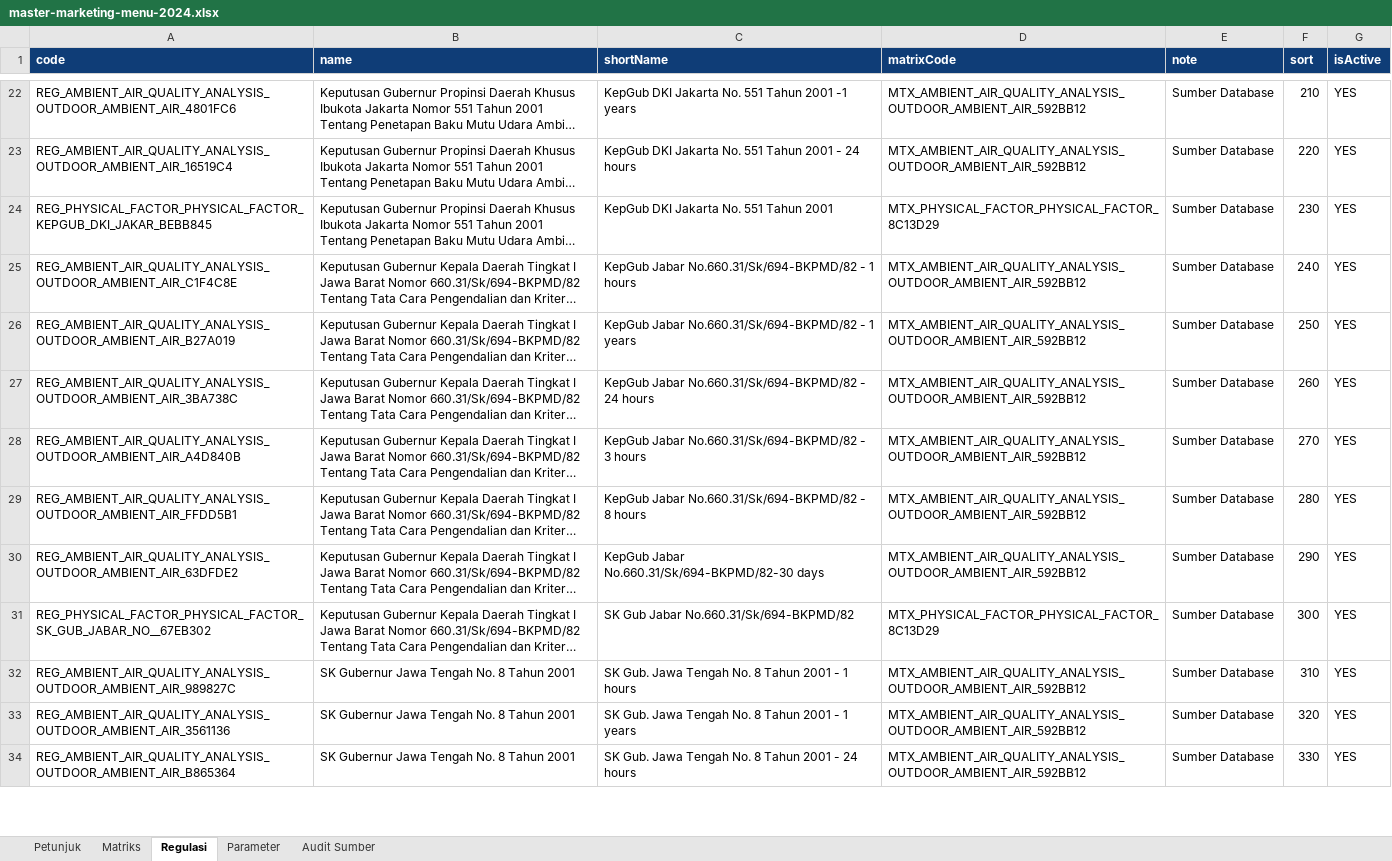
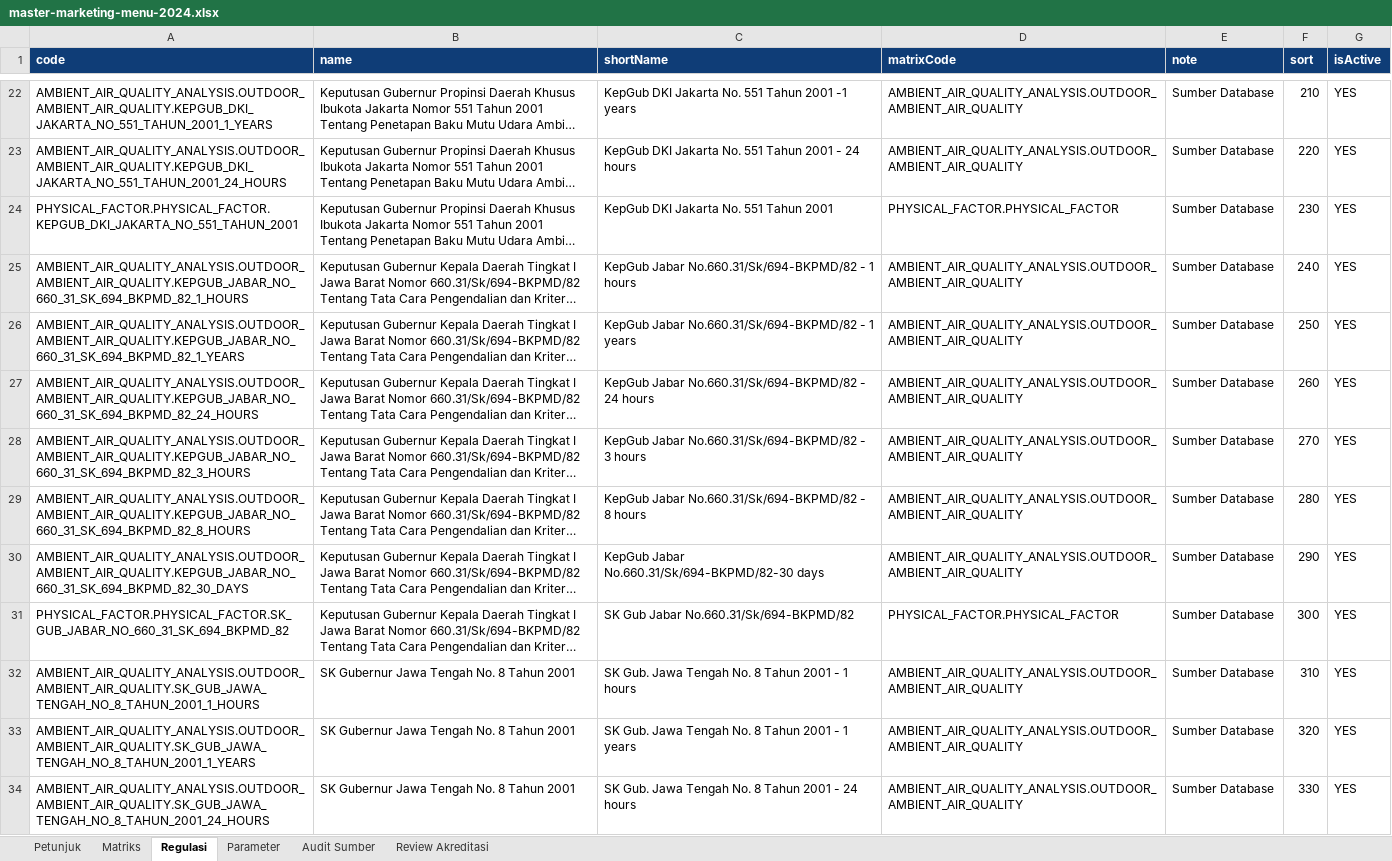
Before and after one commit to medialabindonesia/lims-medialab, an Excel workbook: docs/generated/master-marketing-menu-2024.xlsx, sheet Regulasi, drawn as a sheet; only a part is shown, gaps mark what is left out; long unchanged cells end in …; values as stored, in another font and other column widths than the file's, no borders; the diff covers the shown part only; the diff names each change by its address in the sheet, - before the commit and + after, or states it on an @@ line.

```diff
--- a/docs/generated/master-marketing-menu-2024.xlsx (sheet Regulasi)
+++ b/docs/generated/master-marketing-menu-2024.xlsx (sheet Regulasi)
+sheet tab: Review Akreditasi
-A22 (code): REG_AMBIENT_AIR_QUALITY_ANALYSIS_OUTDOOR_AMBIENT_AIR_4801FC6
+A22 (code): AMBIENT_AIR_QUALITY_ANALYSIS.OUTDOOR_AMBIENT_AIR_QUALITY.KEPGUB_DKI_JAKARTA_NO_551_TAHUN_2001_1_YEARS
-D22:D23 (matrixCode): MTX_AMBIENT_AIR_QUALITY_ANALYSIS_OUTDOOR_AMBIENT_AIR_592BB12
+D22:D23 (matrixCode): AMBIENT_AIR_QUALITY_ANALYSIS.OUTDOOR_AMBIENT_AIR_QUALITY
-A23 (code): REG_AMBIENT_AIR_QUALITY_ANALYSIS_OUTDOOR_AMBIENT_AIR_16519C4
+A23 (code): AMBIENT_AIR_QUALITY_ANALYSIS.OUTDOOR_AMBIENT_AIR_QUALITY.KEPGUB_DKI_JAKARTA_NO_551_TAHUN_2001_24_HOURS
-A24 (code): REG_PHYSICAL_FACTOR_PHYSICAL_FACTOR_KEPGUB_DKI_JAKAR_BEBB845
+A24 (code): PHYSICAL_FACTOR.PHYSICAL_FACTOR.KEPGUB_DKI_JAKARTA_NO_551_TAHUN_2001
-D24 (matrixCode): MTX_PHYSICAL_FACTOR_PHYSICAL_FACTOR_8C13D29
+D24 (matrixCode): PHYSICAL_FACTOR.PHYSICAL_FACTOR
-A25 (code): REG_AMBIENT_AIR_QUALITY_ANALYSIS_OUTDOOR_AMBIENT_AIR_C1F4C8E
+A25 (code): AMBIENT_AIR_QUALITY_ANALYSIS.OUTDOOR_AMBIENT_AIR_QUALITY.KEPGUB_JABAR_NO_660_31_SK_694_BKPMD_82_1_HOURS
-D25:D30 (matrixCode): MTX_AMBIENT_AIR_QUALITY_ANALYSIS_OUTDOOR_AMBIENT_AIR_592BB12
+D25:D30 (matrixCode): AMBIENT_AIR_QUALITY_ANALYSIS.OUTDOOR_AMBIENT_AIR_QUALITY
-A26 (code): REG_AMBIENT_AIR_QUALITY_ANALYSIS_OUTDOOR_AMBIENT_AIR_B27A019
+A26 (code): AMBIENT_AIR_QUALITY_ANALYSIS.OUTDOOR_AMBIENT_AIR_QUALITY.KEPGUB_JABAR_NO_660_31_SK_694_BKPMD_82_1_YEARS
-A27 (code): REG_AMBIENT_AIR_QUALITY_ANALYSIS_OUTDOOR_AMBIENT_AIR_3BA738C
+A27 (code): AMBIENT_AIR_QUALITY_ANALYSIS.OUTDOOR_AMBIENT_AIR_QUALITY.KEPGUB_JABAR_NO_660_31_SK_694_BKPMD_82_24_HOURS
-A28 (code): REG_AMBIENT_AIR_QUALITY_ANALYSIS_OUTDOOR_AMBIENT_AIR_A4D840B
+A28 (code): AMBIENT_AIR_QUALITY_ANALYSIS.OUTDOOR_AMBIENT_AIR_QUALITY.KEPGUB_JABAR_NO_660_31_SK_694_BKPMD_82_3_HOURS
-A29 (code): REG_AMBIENT_AIR_QUALITY_ANALYSIS_OUTDOOR_AMBIENT_AIR_FFDD5B1
+A29 (code): AMBIENT_AIR_QUALITY_ANALYSIS.OUTDOOR_AMBIENT_AIR_QUALITY.KEPGUB_JABAR_NO_660_31_SK_694_BKPMD_82_8_HOURS
-A30 (code): REG_AMBIENT_AIR_QUALITY_ANALYSIS_OUTDOOR_AMBIENT_AIR_63DFDE2
+A30 (code): AMBIENT_AIR_QUALITY_ANALYSIS.OUTDOOR_AMBIENT_AIR_QUALITY.KEPGUB_JABAR_NO_660_31_SK_694_BKPMD_82_30_DAYS
-A31 (code): REG_PHYSICAL_FACTOR_PHYSICAL_FACTOR_SK_GUB_JABAR_NO__67EB302
+A31 (code): PHYSICAL_FACTOR.PHYSICAL_FACTOR.SK_GUB_JABAR_NO_660_31_SK_694_BKPMD_82
-D31 (matrixCode): MTX_PHYSICAL_FACTOR_PHYSICAL_FACTOR_8C13D29
+D31 (matrixCode): PHYSICAL_FACTOR.PHYSICAL_FACTOR
-A32 (code): REG_AMBIENT_AIR_QUALITY_ANALYSIS_OUTDOOR_AMBIENT_AIR_989827C
+A32 (code): AMBIENT_AIR_QUALITY_ANALYSIS.OUTDOOR_AMBIENT_AIR_QUALITY.SK_GUB_JAWA_TENGAH_NO_8_TAHUN_2001_1_HOURS
-D32:D34 (matrixCode): MTX_AMBIENT_AIR_QUALITY_ANALYSIS_OUTDOOR_AMBIENT_AIR_592BB12
+D32:D34 (matrixCode): AMBIENT_AIR_QUALITY_ANALYSIS.OUTDOOR_AMBIENT_AIR_QUALITY
-A33 (code): REG_AMBIENT_AIR_QUALITY_ANALYSIS_OUTDOOR_AMBIENT_AIR_3561136
+A33 (code): AMBIENT_AIR_QUALITY_ANALYSIS.OUTDOOR_AMBIENT_AIR_QUALITY.SK_GUB_JAWA_TENGAH_NO_8_TAHUN_2001_1_YEARS
-A34 (code): REG_AMBIENT_AIR_QUALITY_ANALYSIS_OUTDOOR_AMBIENT_AIR_B865364
+A34 (code): AMBIENT_AIR_QUALITY_ANALYSIS.OUTDOOR_AMBIENT_AIR_QUALITY.SK_GUB_JAWA_TENGAH_NO_8_TAHUN_2001_24_HOURS
```
Also changed, not shown: 661 edited cells elsewhere in this sheet, sheet Parameter, sheet Audit Sumber, sheet Matriks, 15 other files.
